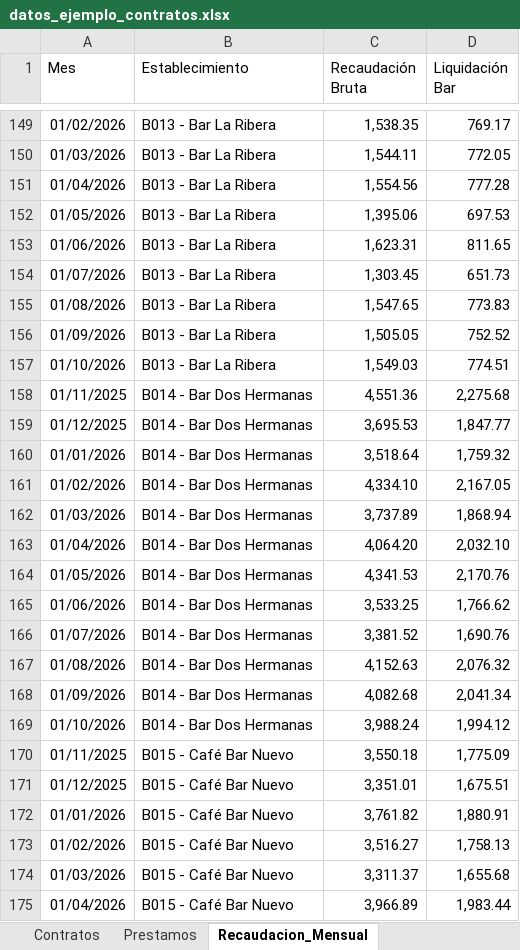
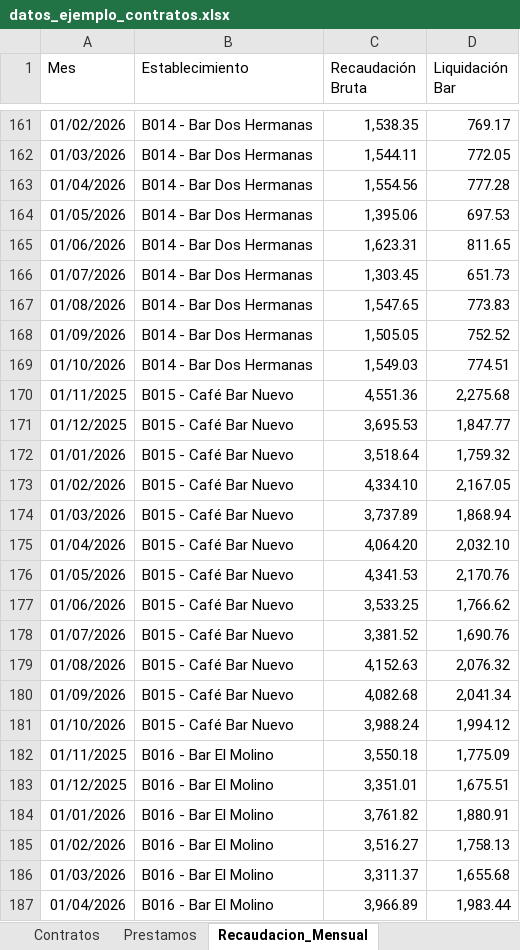
Before and after one commit to AaronNietoWorks/Auditor-de-Recaudaciones-y-Descuadres, an Excel workbook: 02-gestor-contratos/datos_ejemplo_contratos.xlsx, sheet Recaudacion_Mensual, drawn as a sheet; only a part is shown, gaps mark what is left out; values as stored, in another font and other column widths than the file's, no borders; addresses are those after the commit; the diff covers the shown part only; the diff names each change by its address in the sheet, - before the commit and + after, or states it on an @@ line.

```diff
--- a/02-gestor-contratos/datos_ejemplo_contratos.xlsx (sheet Recaudacion_Mensual)
+++ b/02-gestor-contratos/datos_ejemplo_contratos.xlsx (sheet Recaudacion_Mensual)
-B161:B169 (Establecimiento): B013 - Bar La Ribera
+B161:B169 (Establecimiento): B014 - Bar Dos Hermanas
-B170:B181 (Establecimiento): B014 - Bar Dos Hermanas
+B170:B181 (Establecimiento): B015 - Café Bar Nuevo
-B182:B187 (Establecimiento): B015 - Café Bar Nuevo
+B182:B187 (Establecimiento): B016 - Bar El Molino
```
Also changed, not shown: other rows of this sheet, sheet Prestamos, sheet Contratos, 9 other files.
